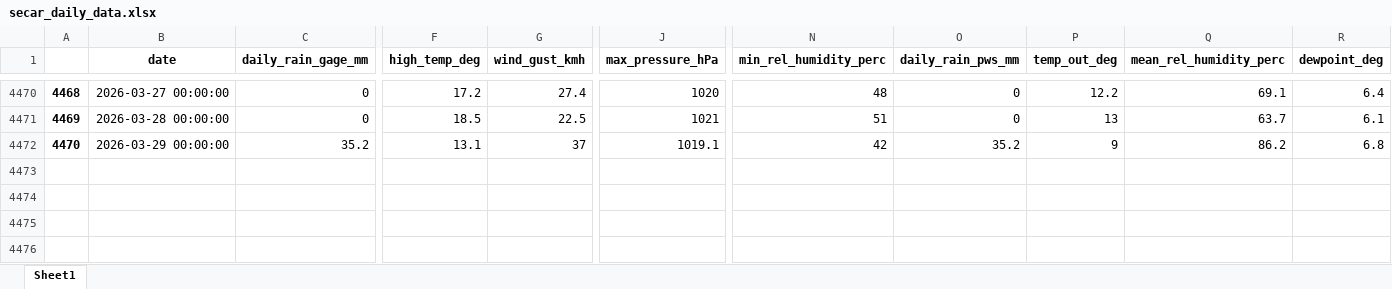
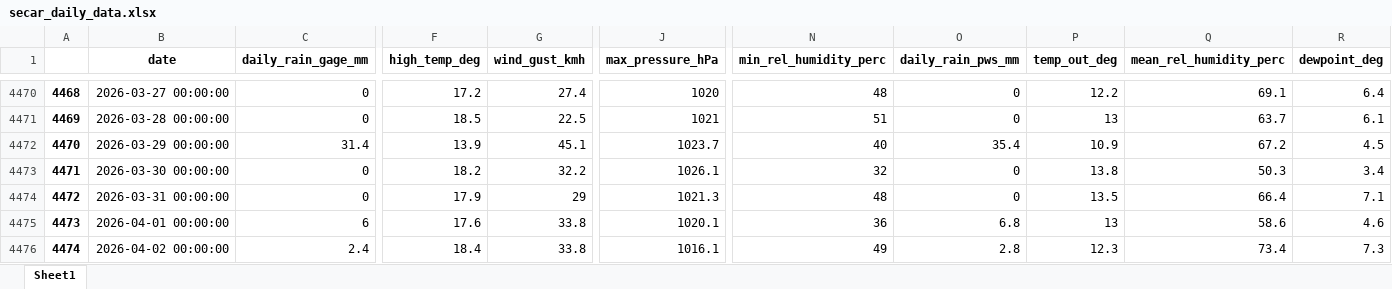
Before and after one commit to idfeiven/app-secar_meteo_data, an Excel workbook: data/secar_daily_data.xlsx, sheet Sheet1, drawn as a sheet; only a part is shown, gaps mark what is left out; values as stored, in another font and other column widths than the file's, no borders; rows hold the shown columns only; the diff covers the shown part only; the diff names each change by its address in the sheet, - before the commit and + after, or states it on an @@ line.

```diff
--- a/data/secar_daily_data.xlsx (sheet Sheet1)
+++ b/data/secar_daily_data.xlsx (sheet Sheet1)
-C4472 (daily_rain_gage_mm): 35.2
+C4472 (daily_rain_gage_mm): 31.4
-F4472 (high_temp_deg): 13.1
+F4472 (high_temp_deg): 13.9
-G4472 (wind_gust_kmh): 37
+G4472 (wind_gust_kmh): 45.1
-J4472 (max_pressure_hPa): 1019.1
+J4472 (max_pressure_hPa): 1023.7
-N4472 (min_rel_humidity_perc): 42
+N4472 (min_rel_humidity_perc): 40
-O4472 (daily_rain_pws_mm): 35.2
+O4472 (daily_rain_pws_mm): 35.4
-P4472 (temp_out_deg): 9
+P4472 (temp_out_deg): 10.9
-Q4472 (mean_rel_humidity_perc): 86.2
+Q4472 (mean_rel_humidity_perc): 67.2
-R4472 (dewpoint_deg): 6.8
+R4472 (dewpoint_deg): 4.5
+row 4473: 4471 | 2026-03-30 00:00:00 | 0 | 18.2 | 32.2 | 1026.1 | 32 | 0 | 13.8 | 50.3 | 3.4
+row 4474: 4472 | 2026-03-31 00:00:00 | 0 | 17.9 | 29 | 1021.3 | 48 | 0 | 13.5 | 66.4 | 7.1
+row 4475: 4473 | 2026-04-01 00:00:00 | 6 | 17.6 | 33.8 | 1020.1 | 36 | 6.8 | 13 | 58.6 | 4.6
+row 4476: 4474 | 2026-04-02 00:00:00 | 2.4 | 18.4 | 33.8 | 1016.1 | 49 | 2.8 | 12.3 | 73.4 | 7.3
```
Also changed, not shown: 2 edited cells elsewhere in this sheet, data/daily_manual_rain_gage_data.xlsx, data/secar_daily_data_corrected.xlsx, 1 other file.
